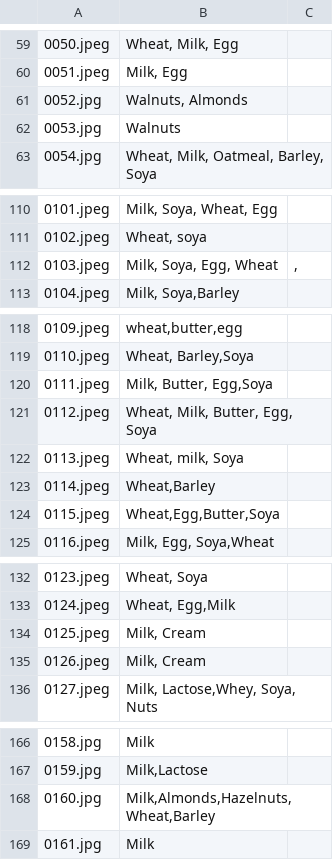
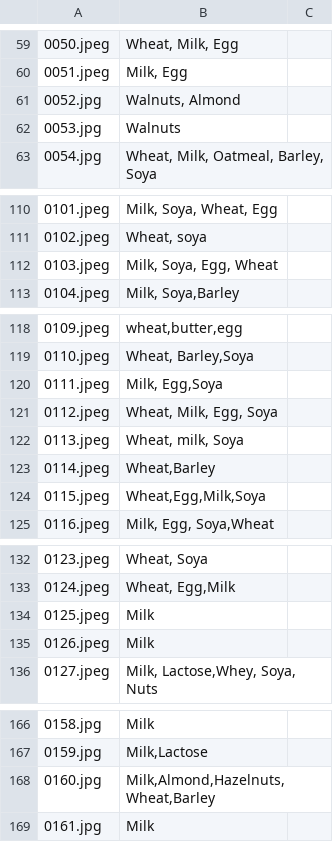
Before and after one commit to Scott07uk/bu-cv-cw, a CSV file: allergens.csv, drawn as a sheet; only a part is shown, gaps mark what is left out.

Commit message:
Minor corrections

```diff
--- a/allergens.csv
+++ b/allergens.csv
@@ -60,3 +60,3 @@
 0051.jpeg,"Milk, Egg",
-0052.jpg,"Walnuts, Almonds",
+0052.jpg,"Walnuts, Almond",
 0053.jpg,Walnuts,
@@ -111,3 +111,3 @@
 0102.jpeg,"Wheat, soya",
-0103.jpeg,"Milk, Soya, Egg, Wheat",","
+0103.jpeg,"Milk, Soya, Egg, Wheat",
 0104.jpeg,"Milk, Soya,Barley",
@@ -119,7 +119,7 @@
 0110.jpeg,"Wheat, Barley,Soya",
-0111.jpeg,"Milk, Butter, Egg,Soya",
-0112.jpeg,"Wheat, Milk, Butter, Egg, Soya",
+0111.jpeg,"Milk, Egg,Soya",
+0112.jpeg,"Wheat, Milk, Egg, Soya",
 0113.jpeg,"Wheat, milk, Soya",
 0114.jpeg,"Wheat,Barley",
-0115.jpeg,"Wheat,Egg,Butter,Soya",
+0115.jpeg,"Wheat,Egg,Milk,Soya",
 0116.jpeg,"Milk, Egg, Soya,Wheat",
@@ -133,4 +133,4 @@
 0124.jpeg,"Wheat, Egg,Milk",
-0125.jpeg,"Milk, Cream",
-0126.jpeg,"Milk, Cream",
+0125.jpeg,"Milk",
+0126.jpeg,"Milk",
 0127.jpeg,"Milk, Lactose,Whey, Soya, Nuts",
@@ -167,3 +167,3 @@
 0159.jpg,"Milk,Lactose",
-0160.jpg,"Milk,Almonds,Hazelnuts,Wheat,Barley",
+0160.jpg,"Milk,Almond,Hazelnuts,Wheat,Barley",
 0161.jpg,Milk,
```
